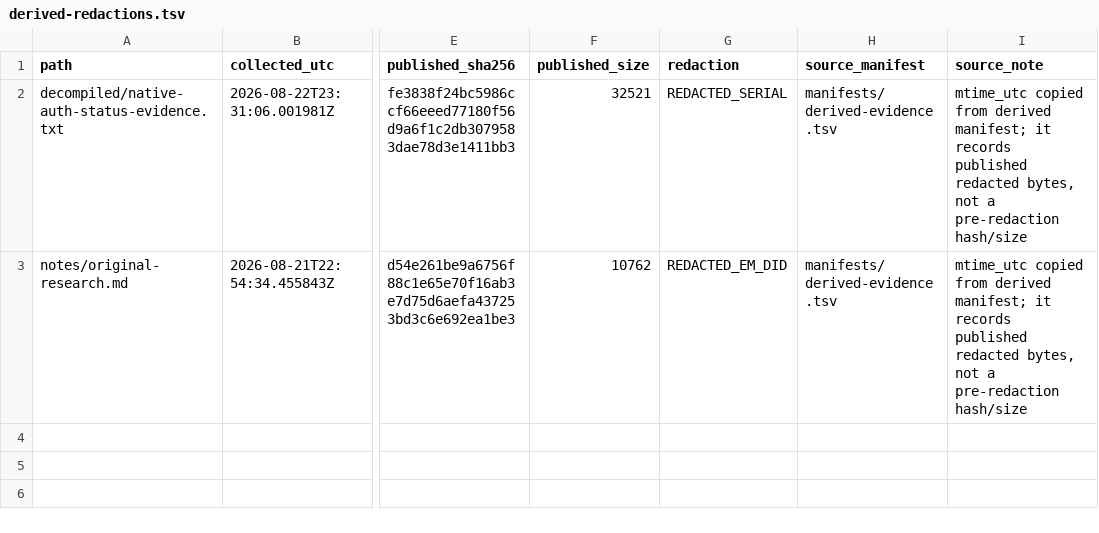
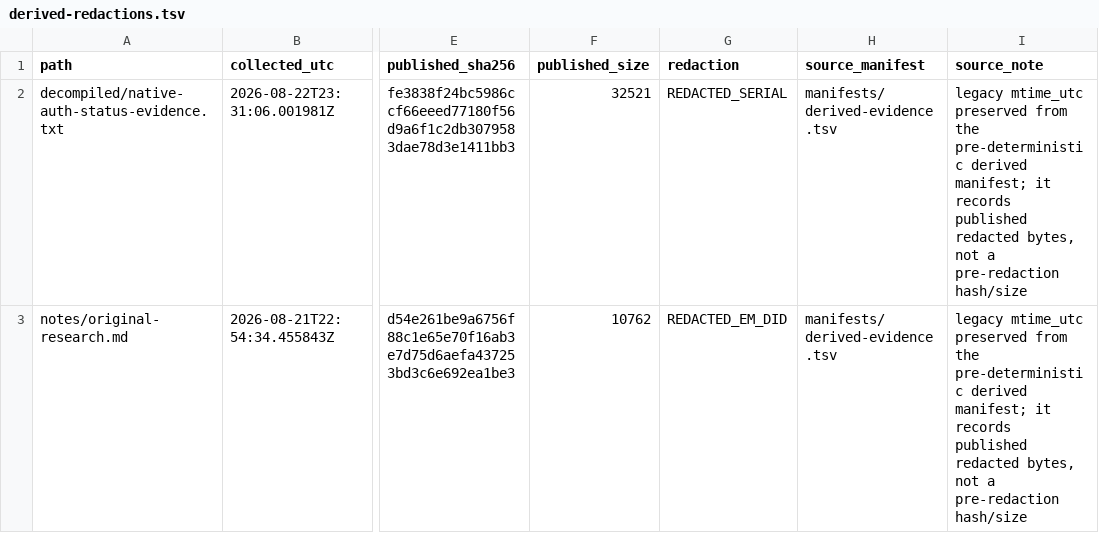
Before and after one commit to keyarr/oems24-audit, a TSV file: manifests/derived-redactions.tsv, drawn as a sheet; only a part is shown, gaps mark what is left out; the diff names each change by its address in the sheet, - before the commit and + after, or states it on an @@ line.

Commit message:
clean up manifest drift and document dex_audit gate
the previous commit regenerated derived-evidence.tsv from the working
tree while WIP files (notes/token-signing-authority.md and
decompiled/trust_anchors_summary.txt) were still on disk, so the
published manifest listed evidence that was not in the repo and
referenced byte sizes that did not match what was actually committed.
deleted both, regenerated the manifest, and confirmed a second run is
a no-op.

gitignore now also covers decompiled/*.s and *.s.tmp. those are local
disassembly dumps that can be regenerated from the binaries; no reason
to ship 13MB of raw radare2 output through git history.

derived-redactions.tsv still carries a timestamp column inherited from
the old derived manifest. rewrote the source_note to mark that field
as a legacy mtime_utc from the pre-deterministic schema, since the
column it refers to no longer exists.

dex_audit.py now refuses to publish partial HLOS evidence. README
documents the gate: in a clean clone with framework/SecSettings.apk
missing the script aborts with a list of the missing expected HLOS
packages instead of silently producing a half-updated decompiled/
directory.

```diff
--- a/manifests/derived-redactions.tsv
+++ b/manifests/derived-redactions.tsv
-I2:I3 (source_note): mtime_utc copied from derived manifest;…
+I2:I3 (source_note): legacy mtime_utc preserved from the pre-deterministic derived manifest;…
```
Also changed, not shown: manifests/derived-evidence.tsv, 2 other files.
